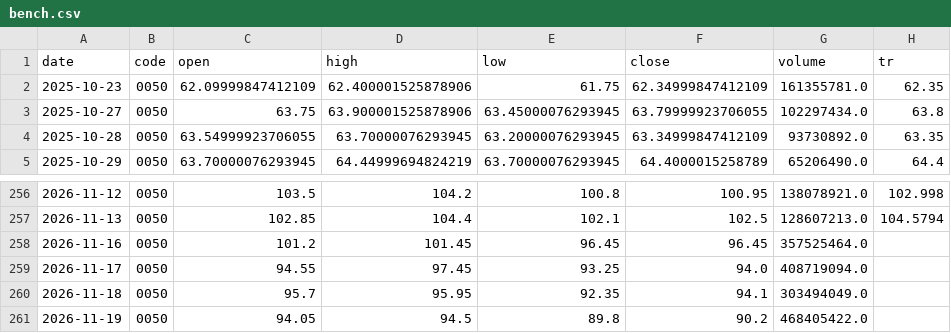
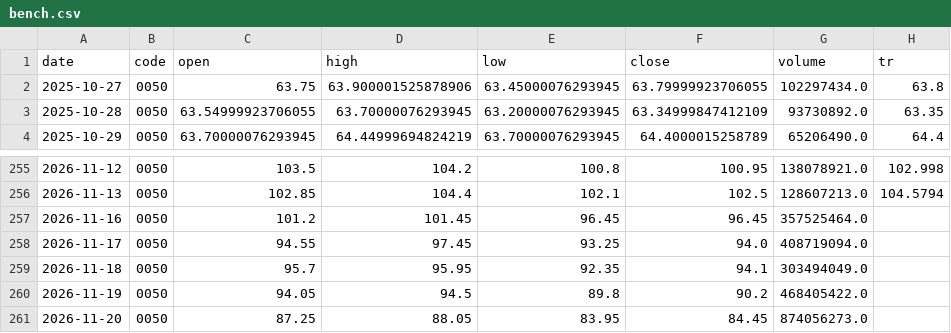
Before and after one commit to carsonlin33-arch/tw-stock-screener, a CSV file: data/extras/bench.csv, drawn as a sheet; only a part is shown, gaps mark what is left out; removed rows and columns are numbered as before the commit, all else as after; the diff names each change by its address in the sheet, - before the commit and + after, or states it on an @@ line.

```diff
--- a/data/extras/bench.csv
+++ b/data/extras/bench.csv
-row 2: 2025-10-23 | 0050 | 62.09999847412109 | 62.400001525878906 | 61.75 | 62.34999847412109 | 161355781.0 | 62.35
+row 261: 2026-11-20 | 0050 | 87.25 | 88.05 | 83.95 | 84.45 | 874056273.0
```
Also changed, not shown: 1 other file.
